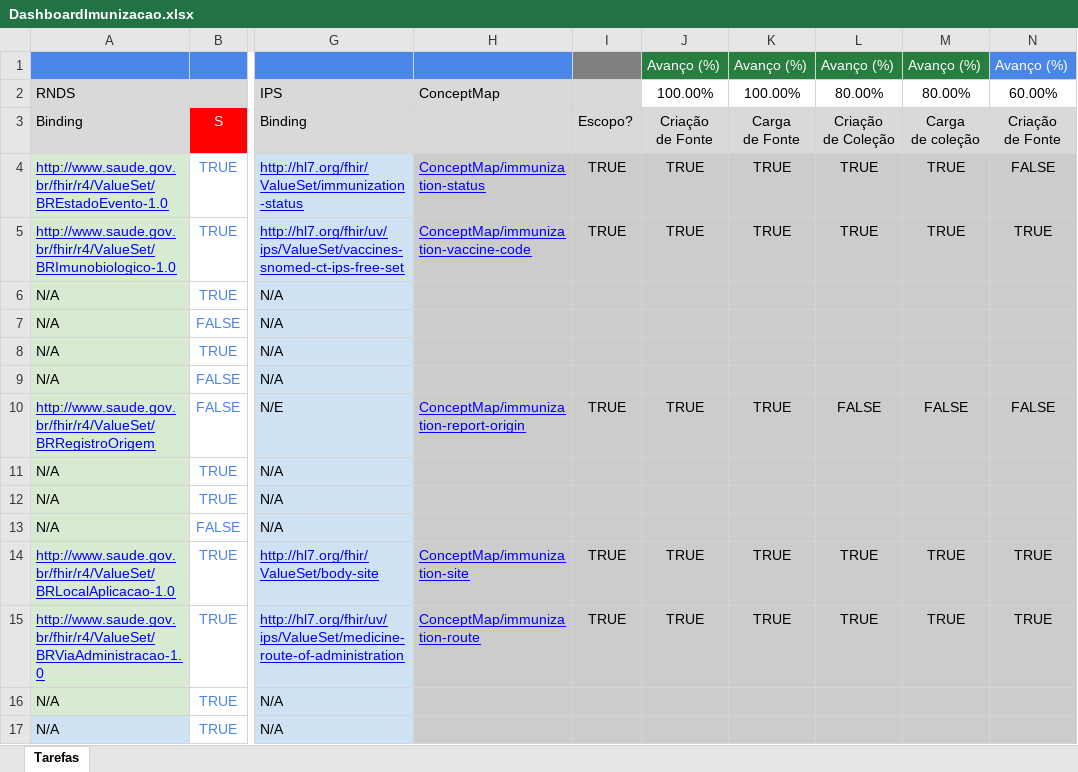
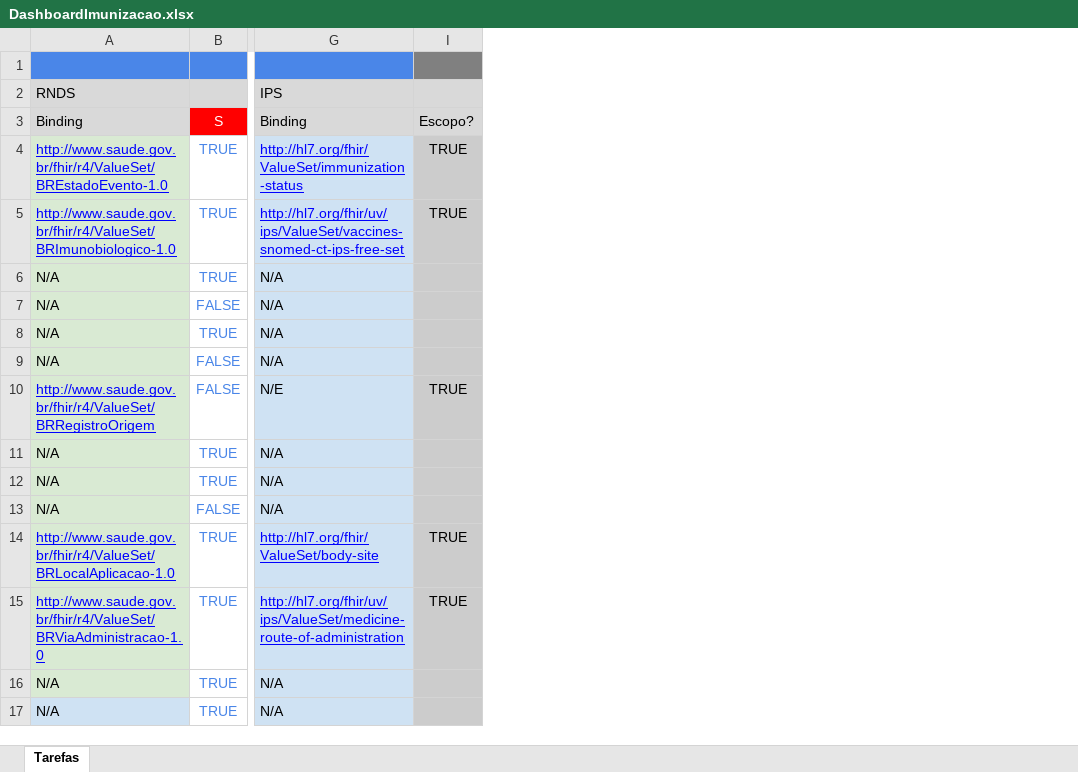
Before and after one commit to moaassis/https-git-codecommit.sa-east-1.amazonaws.com-v1-repos-ips-brasil-documentos, an Excel workbook: Gestão do Projeto/Indicadores/DashboardImunizacao.xlsx, sheet Tarefas, drawn as a sheet; only a part is shown, gaps mark what is left out; values as stored, in another font and other column widths than the file's, no borders; charts and pictures not drawn; ↵ is a line break in a cell; the diff names each change by its address in the sheet, - before the commit and + after, or states it on an @@ line.

```diff
--- a/Gestão do Projeto/Indicadores/DashboardImunizacao.xlsx (sheet Tarefas)
+++ b/Gestão do Projeto/Indicadores/DashboardImunizacao.xlsx (sheet Tarefas)
@@ column H hidden, rows 2-15: ConceptMap |  | ConceptMap/immunization-status | ConceptMap/immunization-vaccine-code |  |  |  |  | ConceptMap/immunization-report-origin |  |  |  | ConceptMap/immunization-site | ConceptMap/immunization-route @@
@@ column J hidden, rows 1-15: Avanço (%) | 100.00% | Criação ↵ de Fonte | TRUE | TRUE |  |  |  |  | TRUE |  |  |  | TRUE | TRUE @@
@@ column K hidden, rows 1-15: Avanço (%) | 100.00% | Carga ↵ de Fonte | TRUE | TRUE |  |  |  |  | TRUE |  |  |  | TRUE | TRUE @@
@@ column L hidden, rows 1-15: Avanço (%) | 80.00% | Criação ↵ de Coleção | TRUE | TRUE |  |  |  |  | FALSE |  |  |  | TRUE | TRUE @@
@@ column M hidden, rows 1-15: Avanço (%) | 80.00% | Carga ↵ de coleção | TRUE | TRUE |  |  |  |  | FALSE |  |  |  | TRUE | TRUE @@
@@ column N hidden, rows 1-15: Avanço (%) | 60.00% | Criação ↵ de Fonte | FALSE | TRUE |  |  |  |  | FALSE |  |  |  | TRUE | TRUE @@
```
Also changed, not shown: Entregaveis/1.RepositorioSemantico/Imunizacao/Modelo lógicoI ImunizacaoIPS.xlsx, 10 other files.
